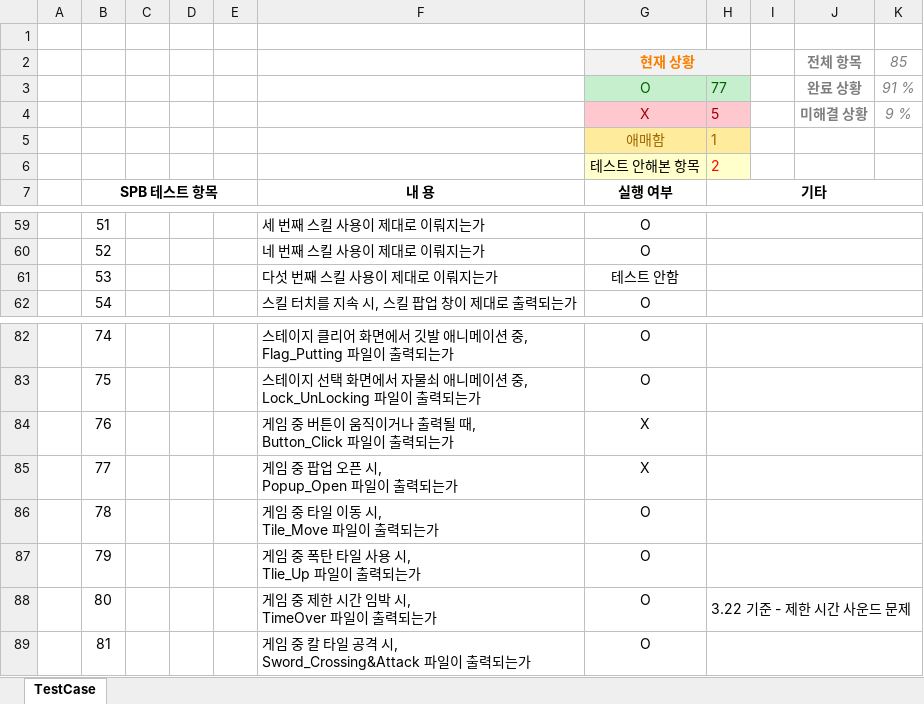
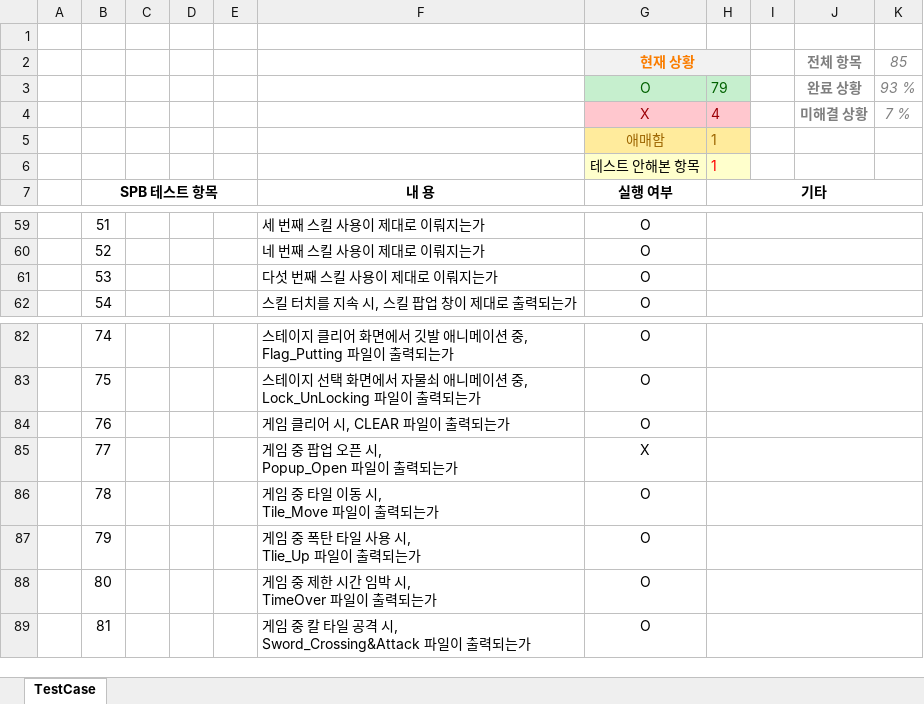
Before and after one commit to PenguinPistol/Sliding_Puzzle_Battle, an Excel workbook: 기획서/Test Case/SPB TESTCASE_1.0.xlsx, sheet TestCase, drawn as a sheet; only a part is shown, gaps mark what is left out; values as stored, in another font and other column widths than the file's, no borders; conditional formats not drawn; ↵ is a line break in a cell; the diff names each change by its address in the sheet, - before the commit and + after, or states it on an @@ line.

```diff
--- a/기획서/Test Case/SPB TESTCASE_1.0.xlsx (sheet TestCase)
+++ b/기획서/Test Case/SPB TESTCASE_1.0.xlsx (sheet TestCase)
-H3: 77
+H3: 79
-K3: 91 %
+K3: 93 %
-H4: 5
+H4: 4
-K4: 9 %
+K4: 7 %
-H6: 2
+H6: 1
-G61: 테스트 안함
+G61: O
-F84: 게임 중 버튼이 움직이거나 출력될 때, ↵ Button_Click 파일이 출력되는가
+F84: 게임 클리어 시, CLEAR 파일이 출력되는가
-G84: X
+G84: O
-H88: 3.22 기준 - 제한 시간 사운드 문제
+H88: (empty)
```
Also changed, not shown: 사운드/Sound List.xlsx, 5 other files.
